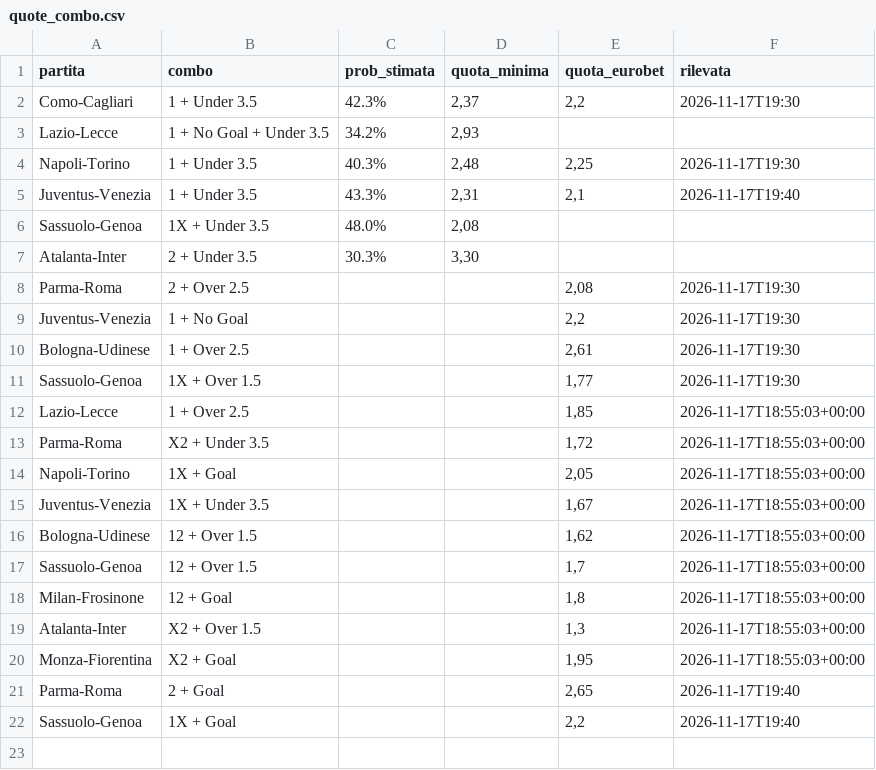
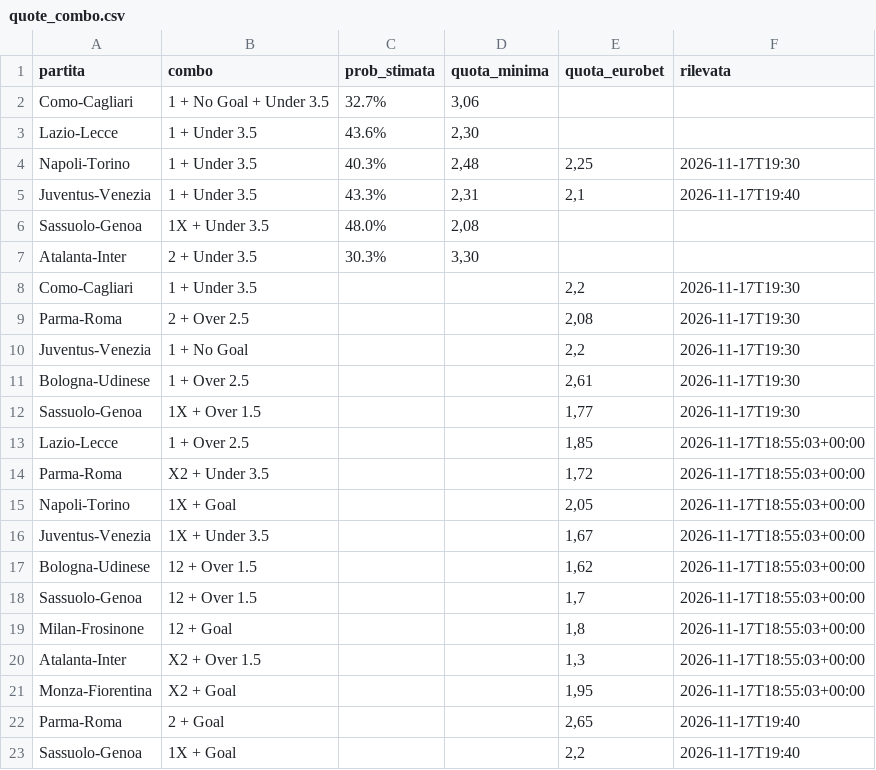
Before and after one commit to edoardosantori1-wq/serie-a-analyst, a CSV file: dati/quote_combo.csv, drawn as a sheet.

```diff
--- a/dati/quote_combo.csv
+++ b/dati/quote_combo.csv
@@ -1,4 +1,4 @@
 partita;combo;prob_stimata;quota_minima;quota_eurobet;rilevata
-Como-Cagliari;1 + Under 3.5;42.3%;2,37;2,2;2026-11-17T19:30
-Lazio-Lecce;1 + No Goal + Under 3.5;34.2%;2,93;;
+Como-Cagliari;1 + No Goal + Under 3.5;32.7%;3,06;;
+Lazio-Lecce;1 + Under 3.5;43.6%;2,30;;
 Napoli-Torino;1 + Under 3.5;40.3%;2,48;2,25;2026-11-17T19:30
@@ -7,2 +7,3 @@ Sassuolo-Genoa;1X + Under 3.5;48.0%;2,08;;
 Atalanta-Inter;2 + Under 3.5;30.3%;3,30;;
+Como-Cagliari;1 + Under 3.5;;;2,2;2026-11-17T19:30
 Parma-Roma;2 + Over 2.5;;;2,08;2026-11-17T19:30
```
Also changed, not shown: 13 other files.
